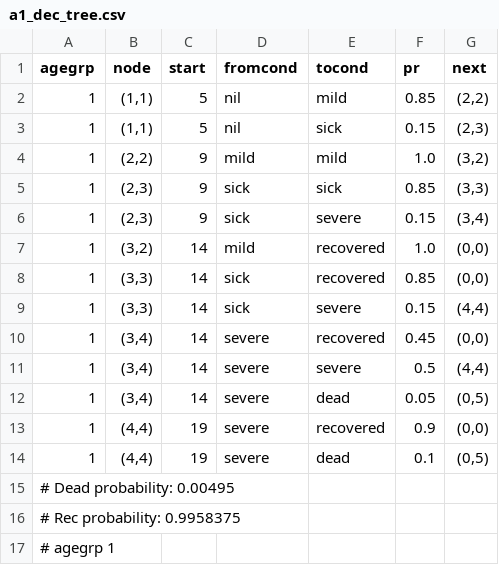
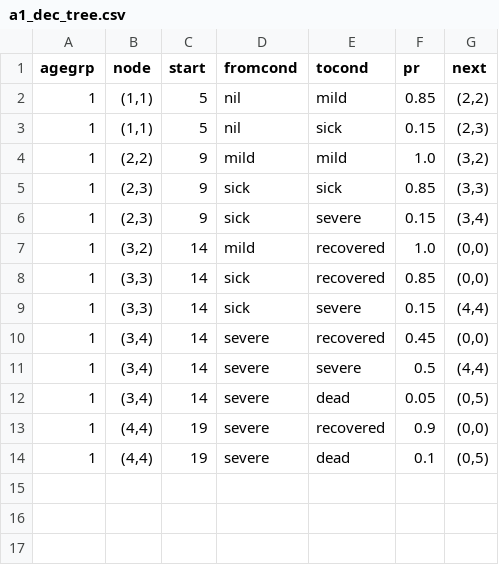
Before and after one commit to lewisl/CovidSim, a CSV file: a1_dec_tree.csv, drawn as a sheet; the diff names each change by its address in the sheet, - before the commit and + after, or states it on an @@ line.

```diff
--- a/a1_dec_tree.csv
+++ b/a1_dec_tree.csv
-row 15: # Dead probability: 0.00495
-row 16: # Rec probability: 0.9958375
-row 17: # agegrp 1
```
Also changed, not shown: a2_dec_tree.csv, a4_dec_tree.csv, 10 other files.
